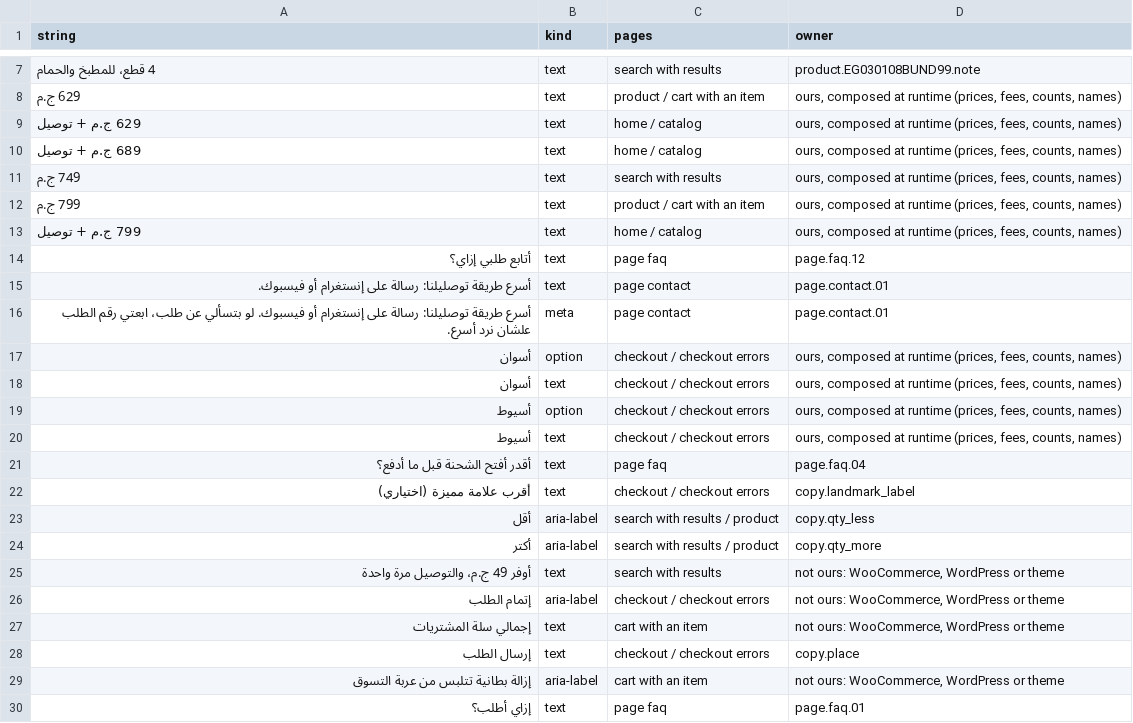
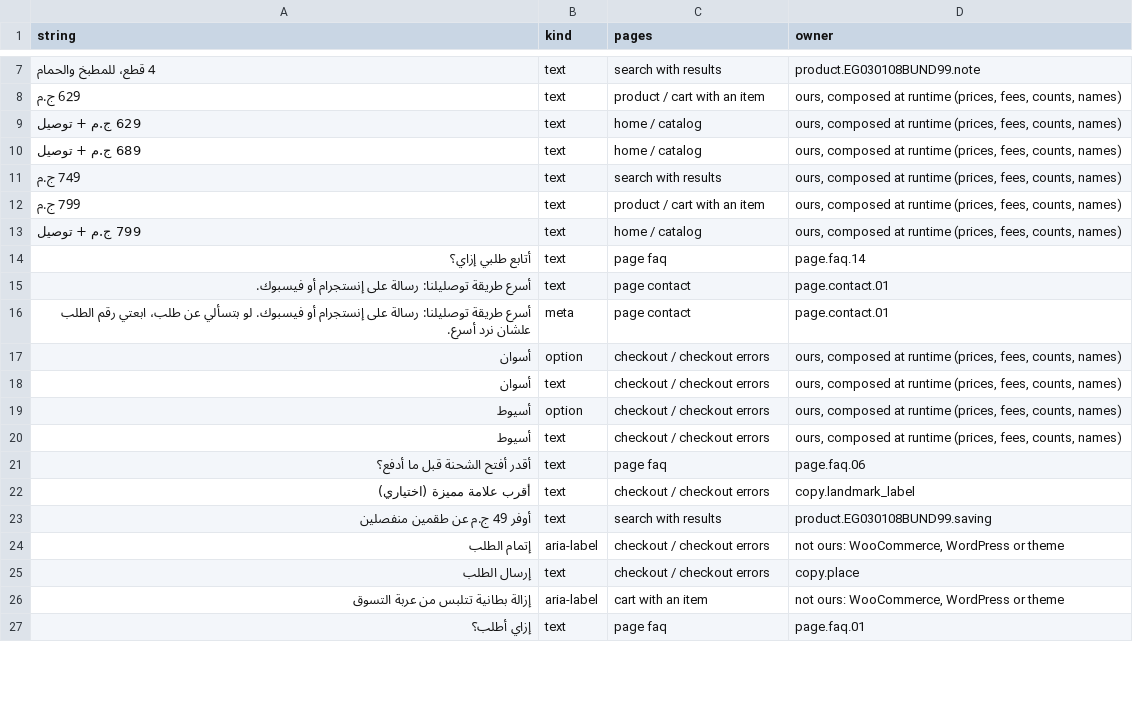
Before and after one commit to itskaysyoga-gif/yawmiyati-commerce, a CSV file: docs/language/rendered-eg.csv, drawn as a sheet; only a part is shown, gaps mark what is left out; the diff covers the shown part only.

```diff
--- a/docs/language/rendered-eg.csv
+++ b/docs/language/rendered-eg.csv
@@ -13,5 +13,5 @@
 "799 ج.م + توصيل","text","home / catalog","ours, composed at runtime (prices, fees, counts, names)"
-"أتابع طلبي إزاي؟","text","page faq","page.faq.12"
-"أسرع طريقة توصليلنا: رسالة على إنستغرام أو فيسبوك.","text","page contact","page.contact.01"
-"أسرع طريقة توصليلنا: رسالة على إنستغرام أو فيسبوك. لو بتسألي عن طلب، ابعتي رقم الطلب علشان نرد أسرع.","meta","page contact","page.contact.01"
+"أتابع طلبي إزاي؟","text","page faq","page.faq.14"
+"أسرع طريقة توصليلنا: رسالة على إنستجرام أو فيسبوك.","text","page contact","page.contact.01"
+"أسرع طريقة توصليلنا: رسالة على إنستجرام أو فيسبوك. لو بتسألي عن طلب، ابعتي رقم الطلب علشان نرد أسرع.","meta","page contact","page.contact.01"
 "أسوان","option","checkout / checkout errors","ours, composed at runtime (prices, fees, counts, names)"
@@ -20,9 +20,6 @@
 "أسيوط","text","checkout / checkout errors","ours, composed at runtime (prices, fees, counts, names)"
-"أقدر أفتح الشحنة قبل ما أدفع؟","text","page faq","page.faq.04"
+"أقدر أفتح الشحنة قبل ما أدفع؟","text","page faq","page.faq.06"
 "أقرب علامة مميزة (اختياري)","text","checkout / checkout errors","copy.landmark_label"
-"أقل","aria-label","search with results / product","copy.qty_less"
-"أكتر","aria-label","search with results / product","copy.qty_more"
-"أوفر 49 ج.م، والتوصيل مرة واحدة","text","search with results","not ours: WooCommerce, WordPress or theme"
+"أوفر 49 ج.م عن طقمين منفصلين","text","search with results","product.EG030108BUND99.saving"
 "إتمام الطلب","aria-label","checkout / checkout errors","not ours: WooCommerce, WordPress or theme"
-"إجمالي سلة المشتريات","text","cart with an item","not ours: WooCommerce, WordPress or theme"
 "إرسال الطلب","text","checkout / checkout errors","copy.place"
```
Also changed, not shown: 17 added rows, 17 removed rows and 41 edited cells elsewhere in this file, docs/language/ledger-ae.csv, docs/language/ledger-eg.csv, 33 other files.
